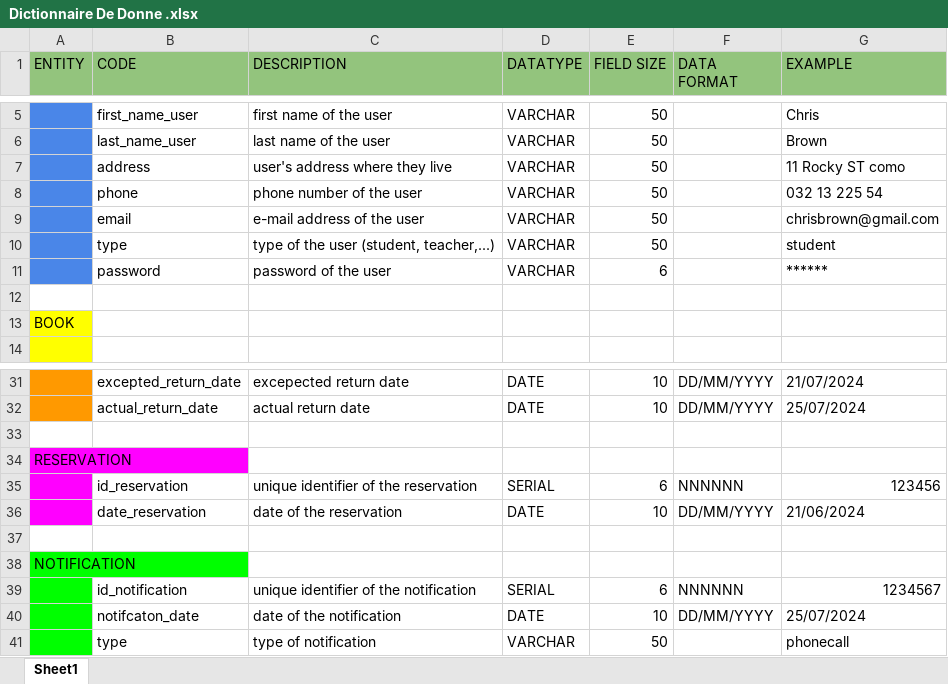
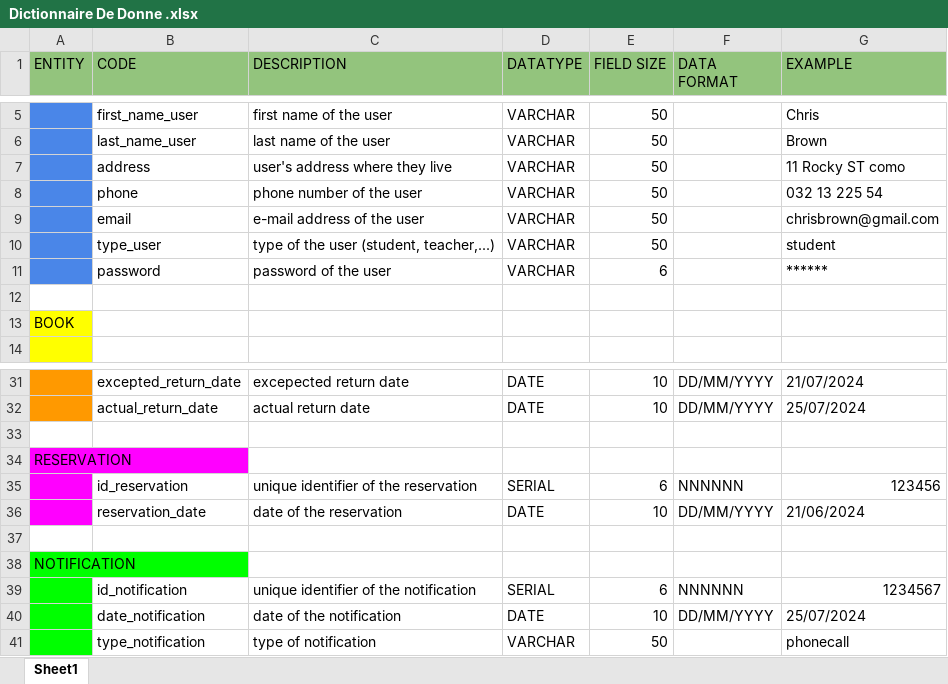
Before and after one commit to joelitiana/EXAMEN-DONN-1, an Excel workbook: Dictionnaire De Donne .xlsx, sheet Sheet1, drawn as a sheet; only a part is shown, gaps mark what is left out; values as stored, in another font and other column widths than the file's, no borders; charts and pictures not drawn; the diff names each change by its address in the sheet, - before the commit and + after, or states it on an @@ line.

Commit message:
fix: data dictionary.

```diff
--- a/Dictionnaire De Donne .xlsx (sheet Sheet1)
+++ b/Dictionnaire De Donne .xlsx (sheet Sheet1)
-B10 (CODE): type
+B10 (CODE): type_user
-B36 (CODE): date_reservation
+B36 (CODE): reservation_date
-B40 (CODE): notifcaton_date
+B40 (CODE): date_notification
-B41 (CODE): type
+B41 (CODE): type_notification
```
